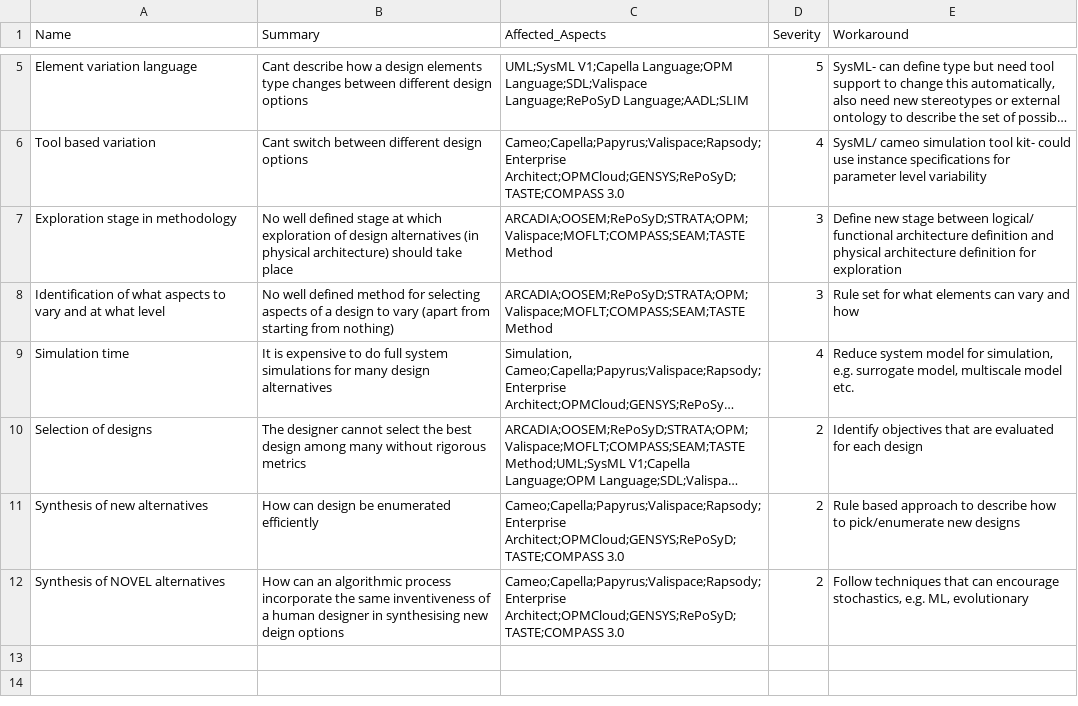
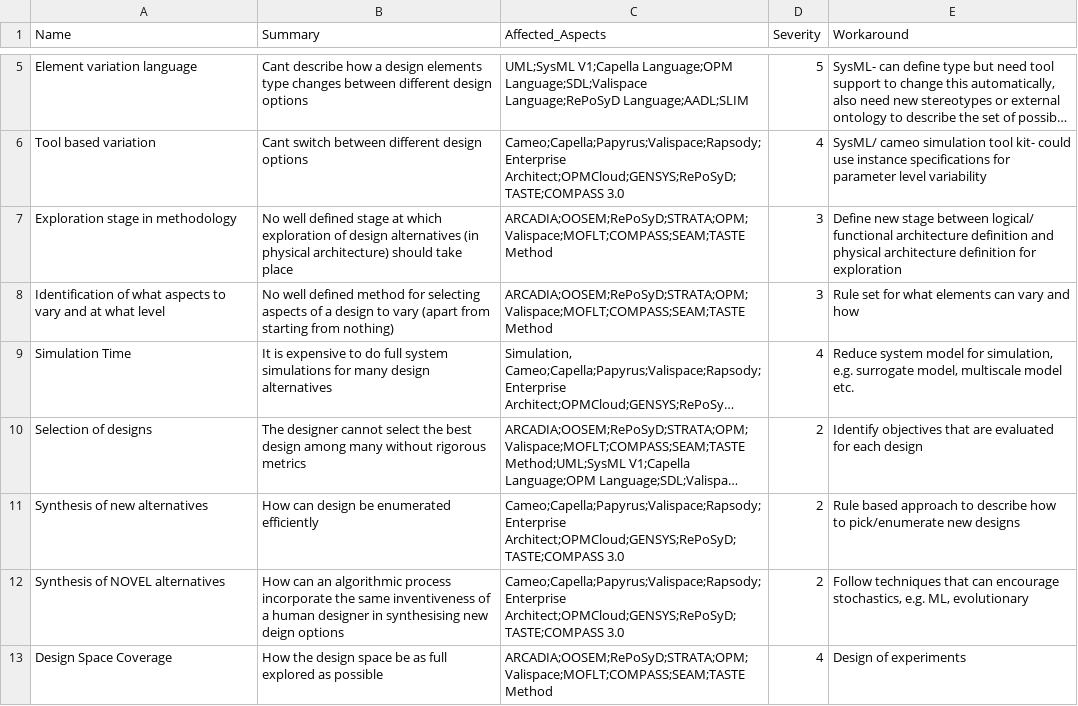
Before and after one commit to Ghipag/MBSE_Design_Space_Problem_Space, a CSV file: data/Issues_Info.csv, drawn as a sheet; only a part is shown, gaps mark what is left out; long unchanged cells end in …; the diff names each change by its address in the sheet, - before the commit and + after, or states it on an @@ line.

```diff
--- a/data/Issues_Info.csv
+++ b/data/Issues_Info.csv
-A9 (Name): Simulation time
+A9 (Name): Simulation Time
+row 13: Design Space Coverage | How the design space be as full explored as possible | ARCADIA;OOSEM;RePoSyD;STRATA;OPM;Valispace;MOFLT;COMPASS;SEAM;TASTE Method | 4 | Design of experiments
```
Also changed, not shown: data/Methods_Info.csv, 3 other files.
